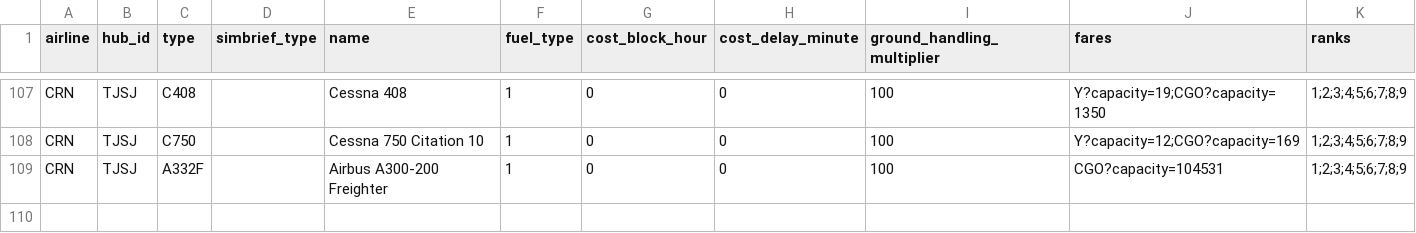
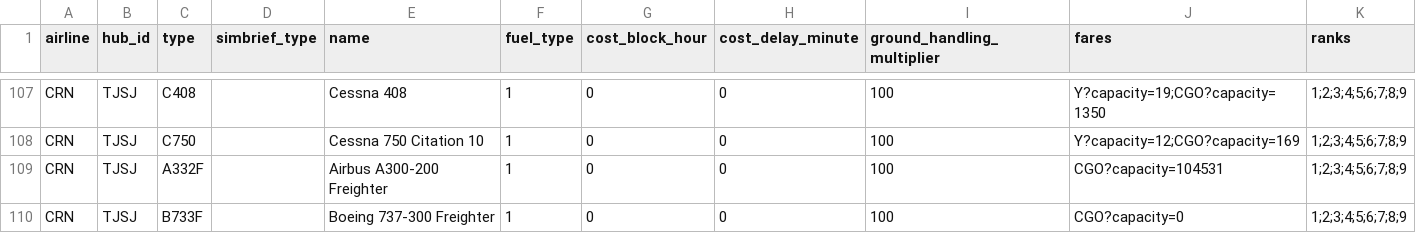
Before and after one commit to aerocaribbeanva/phpvms-utilities, a CSV file: phpvms7-fares/final_subfleets_with_updated_fares.csv, drawn as a sheet; only a part is shown, gaps mark what is left out.

```diff
--- a/phpvms7-fares/final_subfleets_with_updated_fares.csv
+++ b/phpvms7-fares/final_subfleets_with_updated_fares.csv
@@ -109 +109,2 @@ CRN,TJSJ,C750,,Cessna 750 Citation 10,1,0,0,100,Y?capacity=12;CGO?capacity=169,1
 CRN,TJSJ,A332F,,Airbus A300-200 Freighter,1,0,0,100,CGO?capacity=104531,1;2;3;4;5;6;7;8;9
+CRN,TJSJ,B733F,,Boeing 737-300 Freighter,1,0,0,100,CGO?capacity=0,1;2;3;4;5;6;7;8;9
```
Also changed, not shown: 1 other file.
